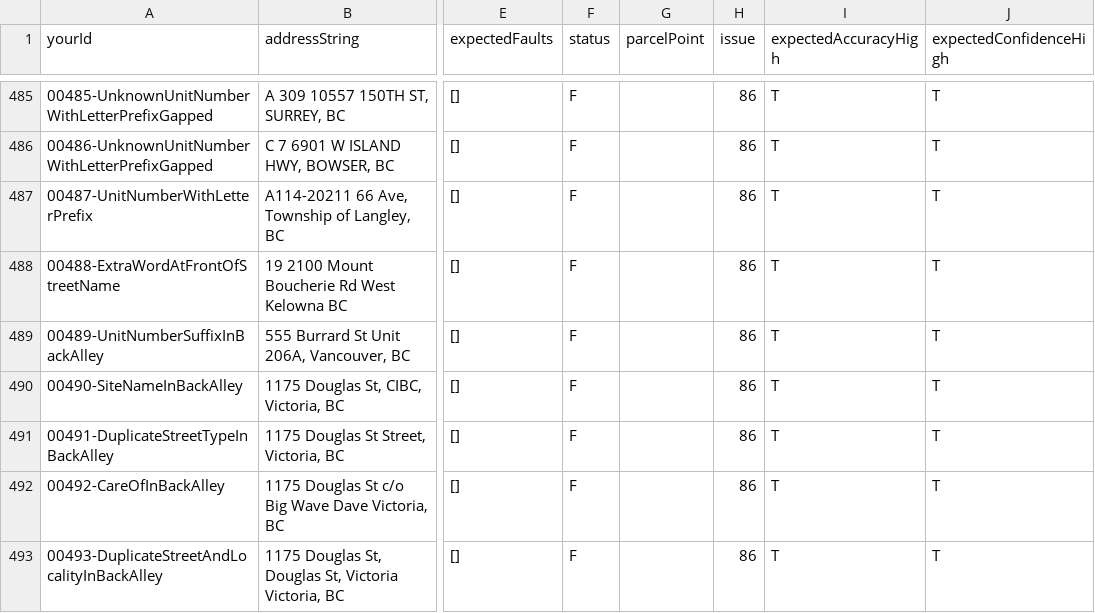
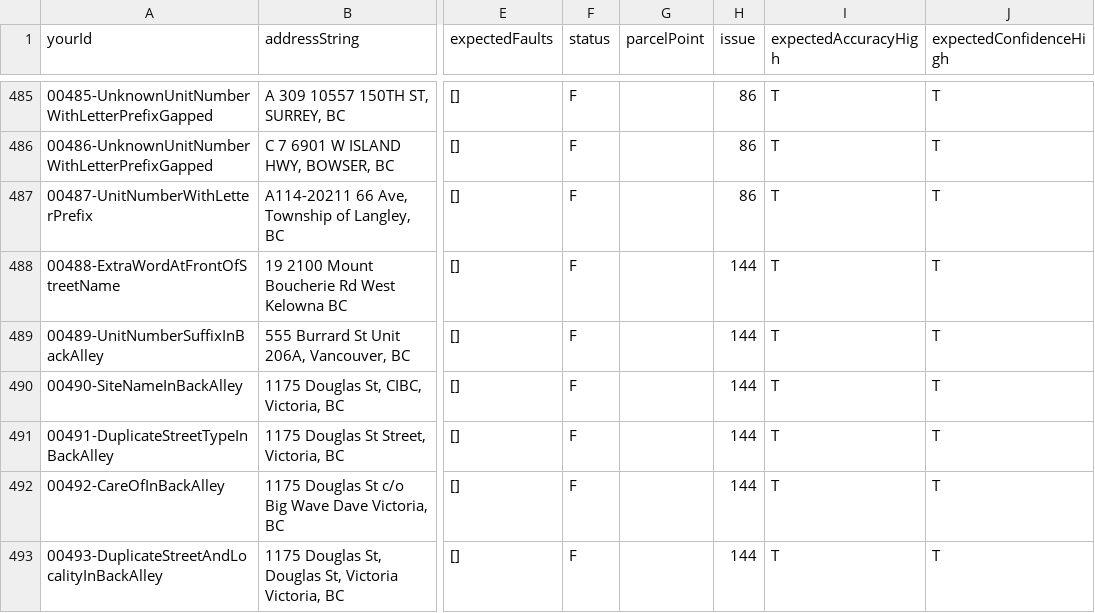
Before and after one commit to bcgov/ols-geocoder, a CSV file: atp_addresses.csv, drawn as a sheet; only a part is shown, gaps mark what is left out; the diff names each change by its address in the sheet, - before the commit and + after, or states it on an @@ line.

Commit message:
Update atp_addresses.csv

```diff
--- a/atp_addresses.csv
+++ b/atp_addresses.csv
-H488:H493 (issue): 86
+H488:H493 (issue): 144
```
